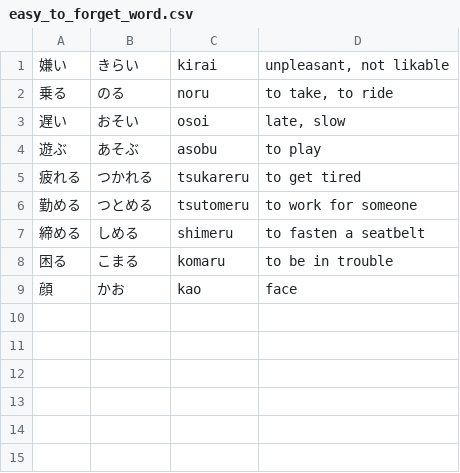
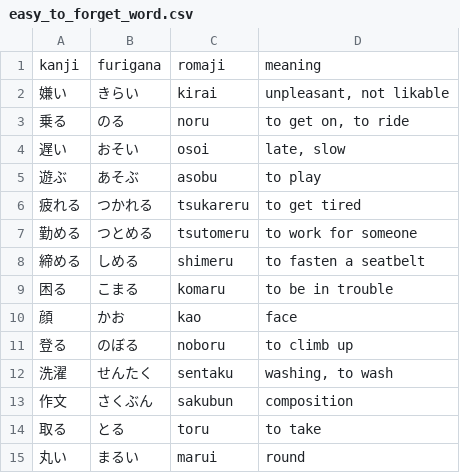
Before and after one commit to kpnn0100/japanese_learning_tool, a CSV file: resource/easy_to_forget_word.csv, drawn as a sheet.

```diff
--- a/resource/easy_to_forget_word.csv
+++ b/resource/easy_to_forget_word.csv
@@ -1,3 +1,4 @@
+kanji,furigana,romaji,meaning
 嫌い,きらい,kirai,"unpleasant, not likable"
-乗る,のる,noru,"to take, to ride"
+乗る,のる,noru,"to get on, to ride"
 遅い,おそい,osoi,"late, slow"
@@ -9 +10,6 @@
 顔,かお,kao,face
+登る,のぼる,noboru,to climb up
+洗濯,せんたく,sentaku,"washing, to wash"
+作文,さくぶん,sakubun,composition
+取る,とる,toru,to take
+丸い,まるい,marui,round
```
Also changed, not shown: resource/n5_words.csv, 2 other files.
